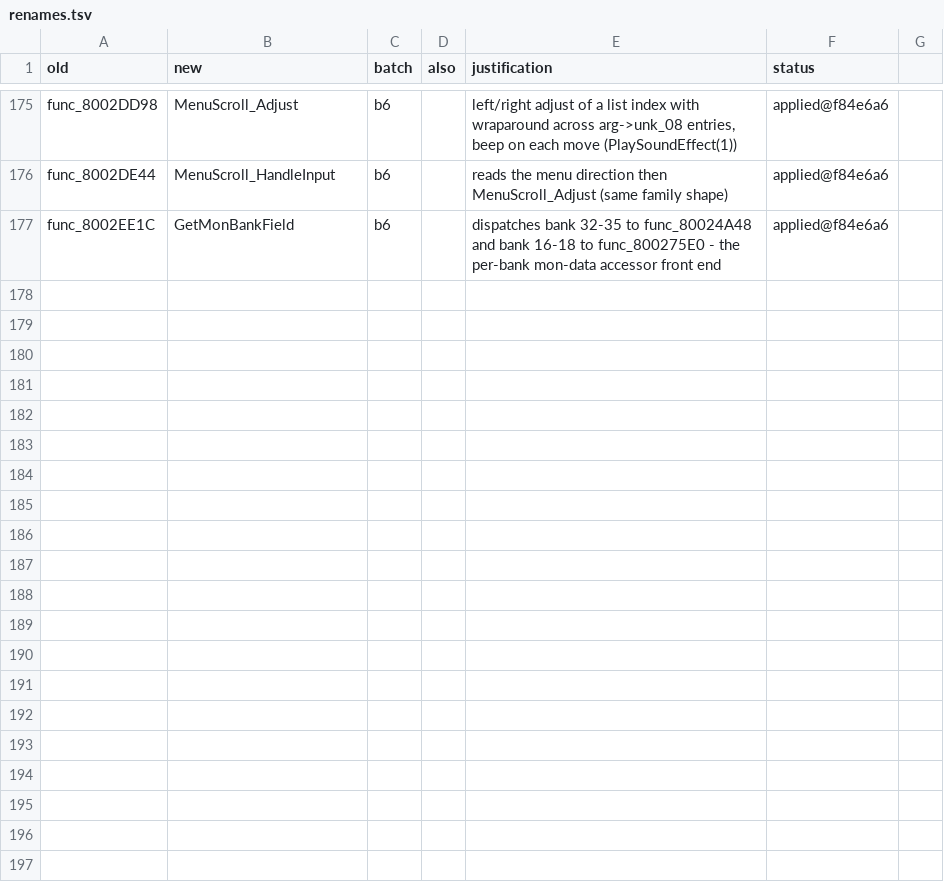
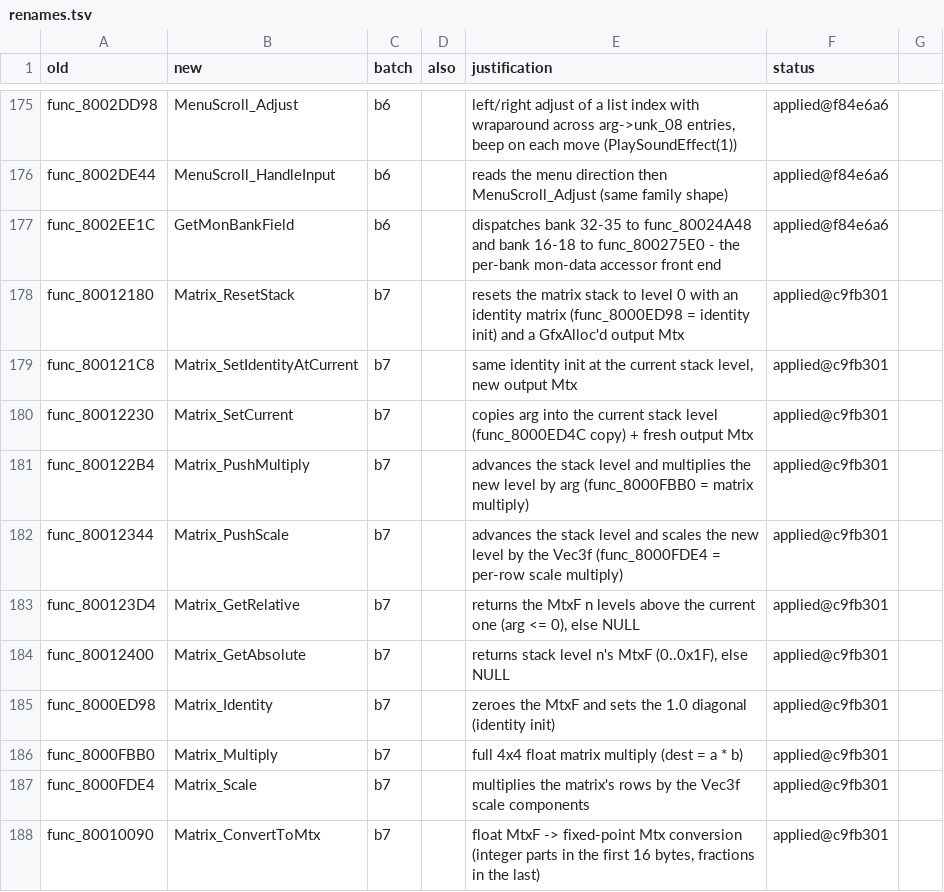
Before and after one commit to ransomts/pokestadium, a TSV file: matching_notes/renames.tsv, drawn as a sheet; only a part is shown, gaps mark what is left out; the diff names each change by its address in the sheet, - before the commit and + after, or states it on an @@ line.

Commit message:
rename: b7 (11 symbols, matrix stack system)

```diff
--- a/matching_notes/renames.tsv
+++ b/matching_notes/renames.tsv
+row 178: func_80012180 | Matrix_ResetStack | b7 |  | resets the matrix stack to level 0 with an identity matrix (func_8000ED98 = identity init) and a GfxAlloc'd output Mtx | applied@c9fb301
+row 179: func_800121C8 | Matrix_SetIdentityAtCurrent | b7 |  | same identity init at the current stack level, new output Mtx | applied@c9fb301
+row 180: func_80012230 | Matrix_SetCurrent | b7 |  | copies arg into the current stack level (func_8000ED4C copy) + fresh output Mtx | applied@c9fb301
+row 181: func_800122B4 | Matrix_PushMultiply | b7 |  | advances the stack level and multiplies the new level by arg (func_8000FBB0 = matrix multiply) | applied@c9fb301
+row 182: func_80012344 | Matrix_PushScale | b7 |  | advances the stack level and scales the new level by the Vec3f (func_8000FDE4 = per-row scale multiply) | applied@c9fb301
+row 183: func_800123D4 | Matrix_GetRelative | b7 |  | returns the MtxF n levels above the current one (arg <= 0), else NULL | applied@c9fb301
+row 184: func_80012400 | Matrix_GetAbsolute | b7 |  | returns stack level n's MtxF (0..0x1F), else NULL | applied@c9fb301
+row 185: func_8000ED98 | Matrix_Identity | b7 |  | zeroes the MtxF and sets the 1.0 diagonal (identity init) | applied@c9fb301
+row 186: func_8000FBB0 | Matrix_Multiply | b7 |  | full 4x4 float matrix multiply (dest = a * b) | applied@c9fb301
+row 187: func_8000FDE4 | Matrix_Scale | b7 |  | multiplies the matrix's rows by the Vec3f scale components | applied@c9fb301
+row 188: func_80010090 | Matrix_ConvertToMtx | b7 |  | float MtxF -> fixed-point Mtx conversion (integer parts in the first 16 bytes, fractions in the last) | applied@c9fb301
```
Also changed, not shown: 12 other files.
